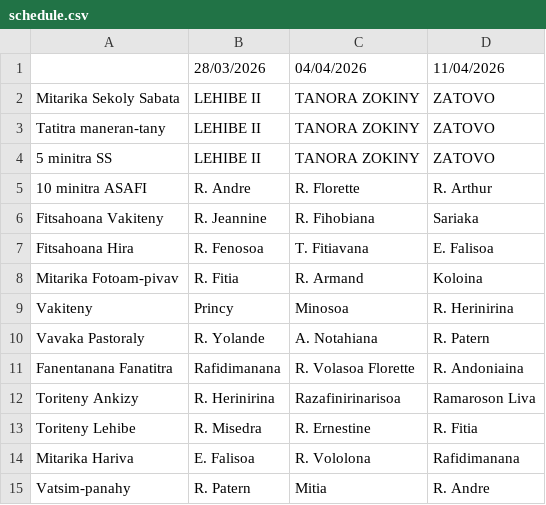
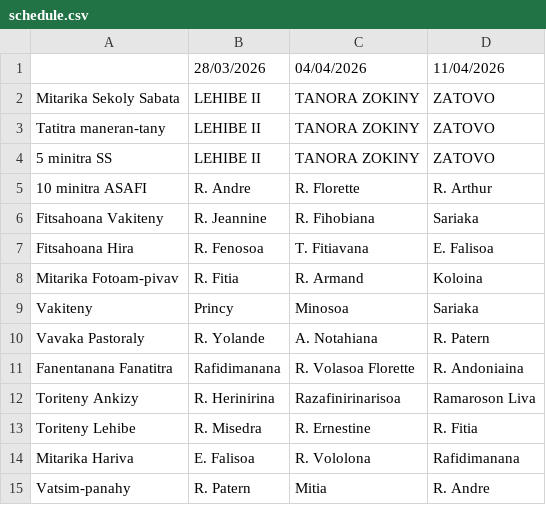
Before and after one commit to nainaw/fanompo, a CSV file: schedule.csv, drawn as a sheet.

Commit message:
Update schedule from Google Sheets (27/03/2026 10:38:22)

```diff
--- a/schedule.csv
+++ b/schedule.csv
@@ -8,3 +8,3 @@
 "Mitarika Fotoam-pivav","R. Fitia","R. Armand","Koloina"
-"Vakiteny","Princy","Minosoa","R. Herinirina"
+"Vakiteny","Princy","Minosoa","Sariaka"
 "Vavaka Pastoraly","R. Yolande","A. Notahiana","R. Patern"
```
